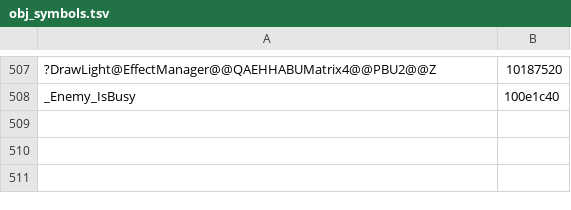
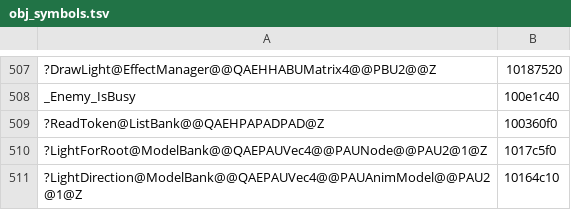
Before and after one commit to ObeseCatLord/Gurumin-Decompilation, a TSV file: decomp/obj_symbols.tsv, drawn as a sheet; only a part is shown, gaps mark what is left out; the diff names each change by its address in the sheet, - before the commit and + after, or states it on an @@ line.

```diff
--- a/decomp/obj_symbols.tsv
+++ b/decomp/obj_symbols.tsv
+row 509: ?ReadToken@ListBank@@QAEHPAPADPAD@Z | 100360f0
+row 510: ?LightForRoot@ModelBank@@QAEPAUVec4@@PAUNode@@PAU2@1@Z | 1017c5f0
+row 511: ?LightDirection@ModelBank@@QAEPAUVec4@@PAUAnimModel@@PAU2@1@Z | 10164c10
```
Also changed, not shown: decomp/open.tsv, symbols.tsv, 8 other files.
